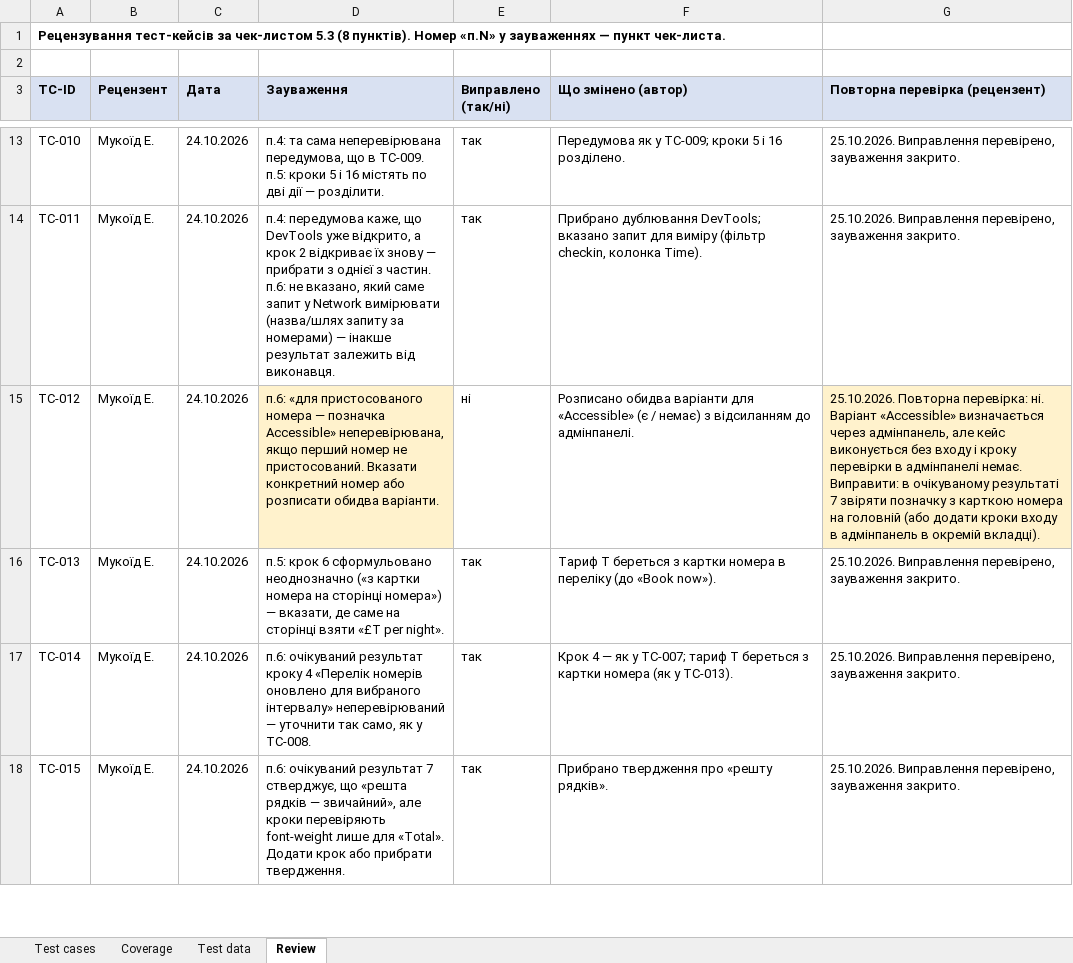
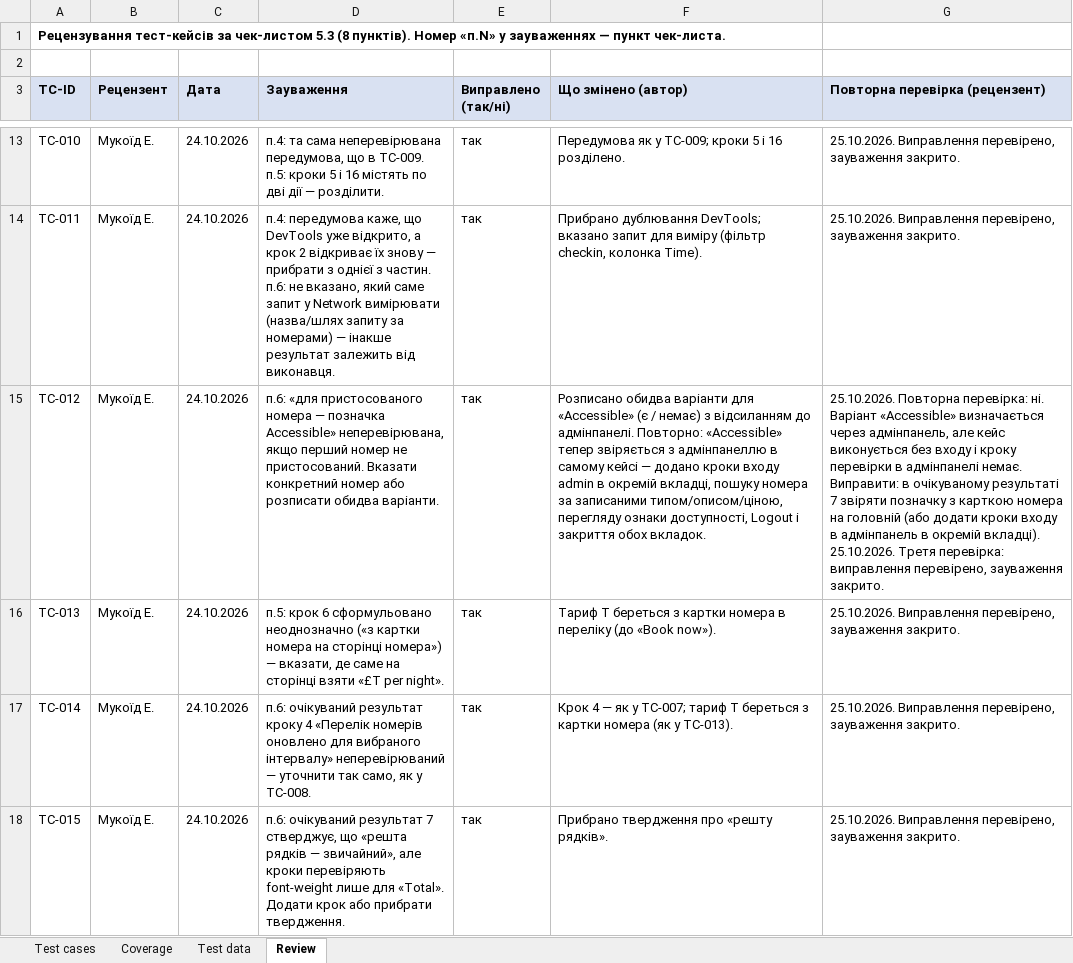
Before and after one commit to Dun18-droid/tzyapz-team-Hay-, an Excel workbook: docs/sprint3/test-cases.xlsx, sheet Review, drawn as a sheet; only a part is shown, gaps mark what is left out; values as stored, in another font and other column widths than the file's, no borders; ↵ is a line break in a cell; the diff covers the shown part only; the diff names each change by its address in the sheet, - before the commit and + after, or states it on an @@ line.

Commit message:
[REVIEW] Третя перевірка: 55/55 reviewed

```diff
--- a/docs/sprint3/test-cases.xlsx (sheet Review)
+++ b/docs/sprint3/test-cases.xlsx (sheet Review)
-D15 fill: #FFF2CC
+D15 fill: none
-E15 (Виправлено (так/ні)): ні
+E15 (Виправлено (так/ні)): так
-F15 (Що змінено (автор)): …до адмінпанелі.
+F15 (Що змінено (автор)): …до адмінпанелі. Повторно: «Accessible» тепер звіряється з адмінпанеллю в самому кейсі — додано кроки входу admin в окремій вкладці, пошуку номера за записаними типом/описом/ціною, перегляду ознаки доступності, Logout і закриття обох вкладок.
-G15 (Повторна перевірка (рецензент)): …окремій вкладці).
+G15 (Повторна перевірка (рецензент)): …окремій вкладці). ↵ 25.10.2026. Третя перевірка: виправлення перевірено, зауваження закрито.
-G15 fill: #FFF2CC
+G15 fill: none
```
Also changed, not shown: 3 edited cells and cell formats elsewhere in this sheet, sheet Test cases.
